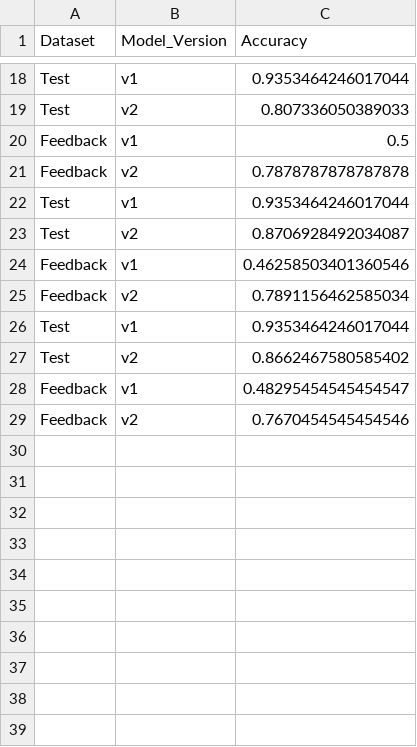
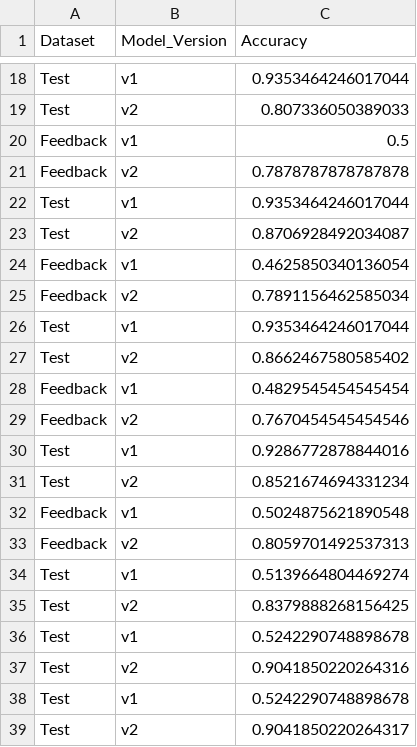
Before and after one commit to Amicus-AI-Automation/Gender-Classification, a CSV file: model_accuracy_comparison.csv, drawn as a sheet; only a part is shown, gaps mark what is left out.

```diff
--- a/model_accuracy_comparison.csv
+++ b/model_accuracy_comparison.csv
@@ -23,3 +23,3 @@ Test,v1,0.9353464246017044
 Test,v2,0.8706928492034087
-Feedback,v1,0.46258503401360546
+Feedback,v1,0.4625850340136054
 Feedback,v2,0.7891156462585034
@@ -27,3 +27,13 @@ Test,v1,0.9353464246017044
 Test,v2,0.8662467580585402
-Feedback,v1,0.48295454545454547
+Feedback,v1,0.4829545454545454
 Feedback,v2,0.7670454545454546
+Test,v1,0.9286772878844016
+Test,v2,0.8521674694331234
+Feedback,v1,0.5024875621890548
+Feedback,v2,0.8059701492537313
+Test,v1,0.5139664804469274
+Test,v2,0.8379888268156425
+Test,v1,0.5242290748898678
+Test,v2,0.9041850220264316
+Test,v1,0.5242290748898678
+Test,v2,0.9041850220264317
```
Also changed, not shown: test_dataset.csv, 5 other files.
